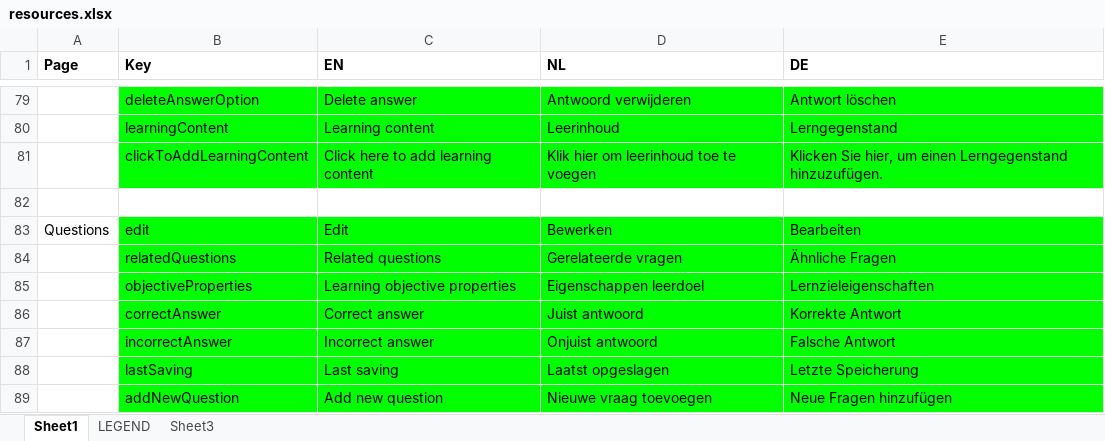
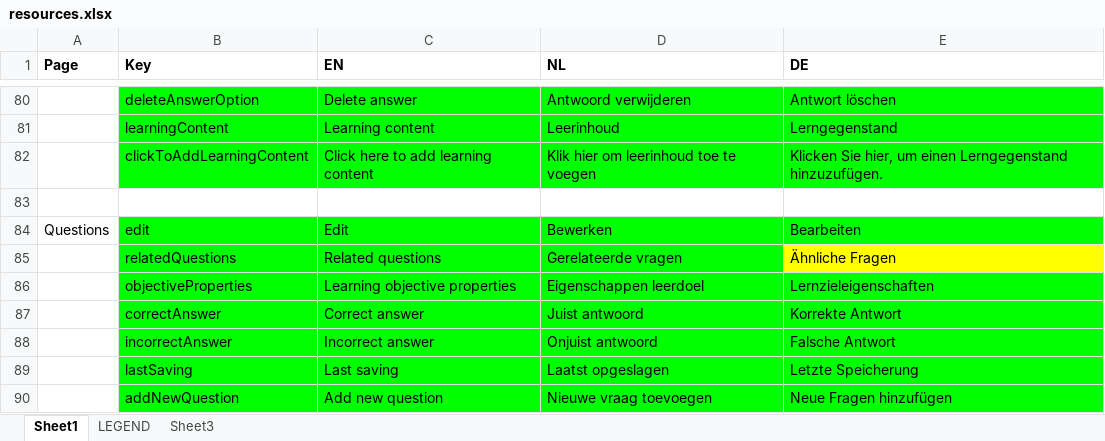
Before and after one commit to jaw4ik/assessment, an Excel workbook: sources/easygenerator.Web/App/localization/resources.xlsx, sheet Sheet1, drawn as a sheet; only a part is shown, gaps mark what is left out; values as stored, in another font and other column widths than the file's, no borders; addresses are those after the commit; the diff covers the shown part only; the diff names each change by its address in the sheet, - before the commit and + after, or states it on an @@ line.

```diff
--- a/sources/easygenerator.Web/App/localization/resources.xlsx (sheet Sheet1)
+++ b/sources/easygenerator.Web/App/localization/resources.xlsx (sheet Sheet1)
-E85 fill: #00FF00
+E85 fill: #FFFF00
```
Also changed, not shown: 1 added row, 10 edited cells and cell formats elsewhere in this sheet, 4 other files.
